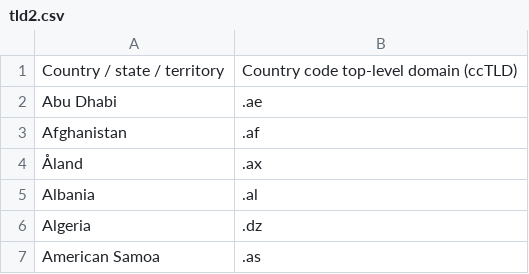
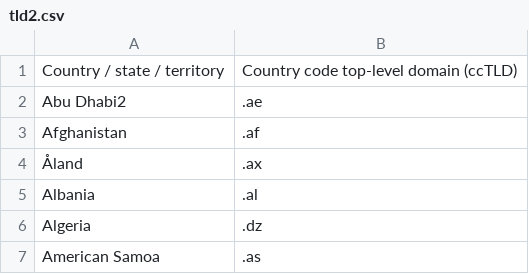
Before and after one commit to lu28282/MasterProjektFrontend, a CSV file: csv/tld2.csv, drawn as a sheet; only a part is shown.

```diff
--- a/csv/tld2.csv
+++ b/csv/tld2.csv
@@ -1,3 +1,3 @@
 Country / state / territory;Country code top-level domain (ccTLD)
-Abu Dhabi ;.ae
+Abu Dhabi2 ;.ae
 Afghanistan;.af
```
Also changed, not shown: src/assets/tld2.csv, 5 other files.
